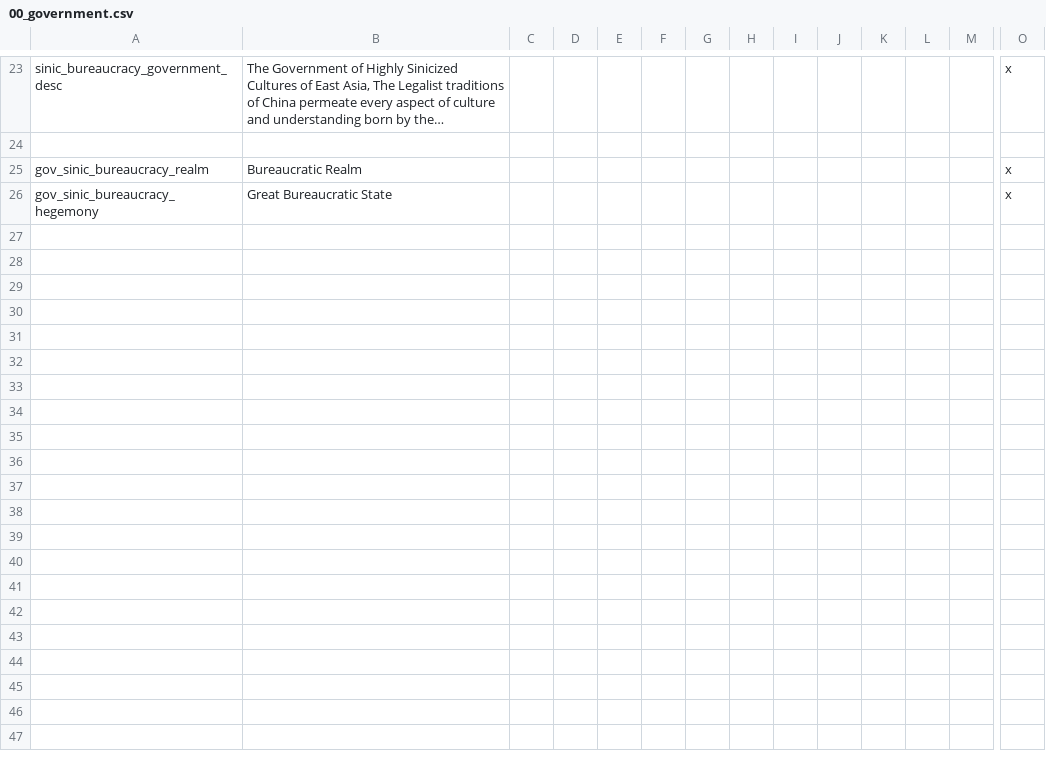
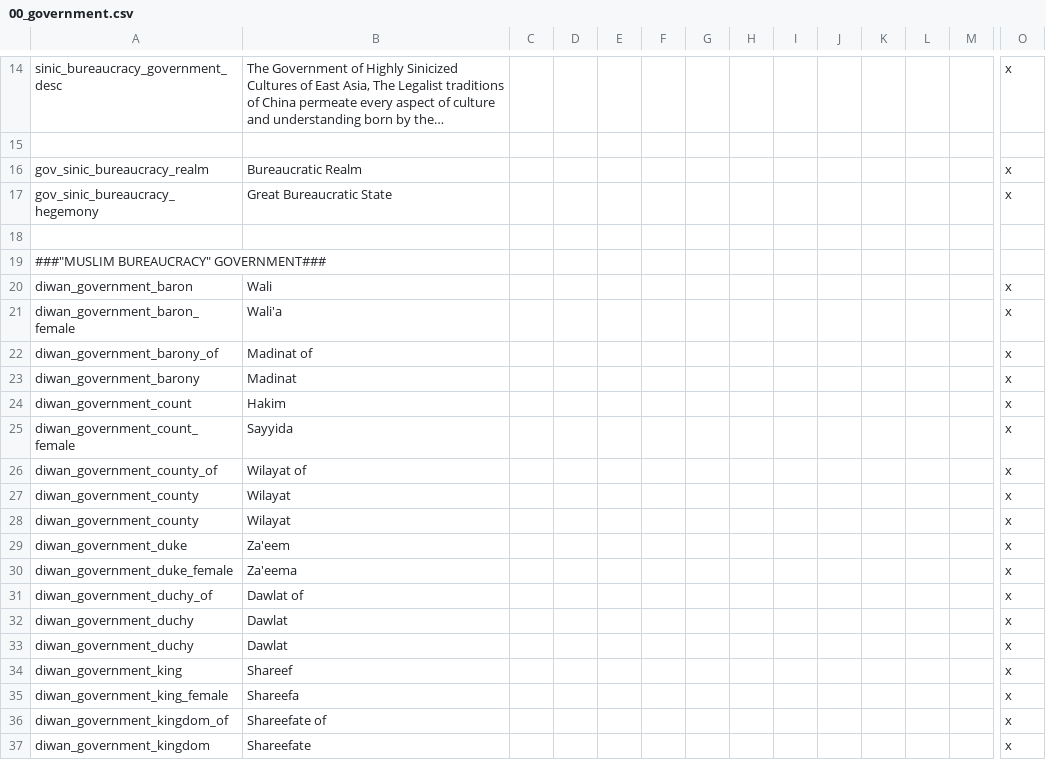
Before and after one commit to derdang/posttoyo, a CSV file: After the End Orientalis/localisation/00_government.csv, drawn as a sheet; only a part is shown, gaps mark what is left out; long unchanged cells end in …; rows hold the shown columns only; the diff covers the shown part only; the diff names each change by its address in the sheet, - before the commit and + after, or states it on an @@ line.

Commit message:
Adding even more stuff from Eurasia
including Tolerance and Ghazwa-Diwan Slider Stuff :D

```diff
--- a/After the End Orientalis/localisation/00_government.csv
+++ b/After the End Orientalis/localisation/00_government.csv
+row 18: (empty)
+row 19: ###"MUSLIM BUREAUCRACY" GOVERNMENT###
+row 20: diwan_government_baron | Wali |  |  |  |  |  |  |  |  |  |  |  | x
+row 21: diwan_government_baron_female | Wali'a |  |  |  |  |  |  |  |  |  |  |  | x
+row 22: diwan_government_barony_of | Madinat of |  |  |  |  |  |  |  |  |  |  |  | x
+row 23: diwan_government_barony | Madinat |  |  |  |  |  |  |  |  |  |  |  | x
+row 24: diwan_government_count | Hakim |  |  |  |  |  |  |  |  |  |  |  | x
+row 25: diwan_government_count_female | Sayyida |  |  |  |  |  |  |  |  |  |  |  | x
+row 26: diwan_government_county_of | Wilayat of |  |  |  |  |  |  |  |  |  |  |  | x
+row 27: diwan_government_county | Wilayat |  |  |  |  |  |  |  |  |  |  |  | x
+row 28: diwan_government_county | Wilayat |  |  |  |  |  |  |  |  |  |  |  | x
+row 29: diwan_government_duke | Za'eem |  |  |  |  |  |  |  |  |  |  |  | x
+row 30: diwan_government_duke_female | Za'eema |  |  |  |  |  |  |  |  |  |  |  | x
+row 31: diwan_government_duchy_of | Dawlat of |  |  |  |  |  |  |  |  |  |  |  | x
+row 32: diwan_government_duchy | Dawlat |  |  |  |  |  |  |  |  |  |  |  | x
+row 33: diwan_government_duchy | Dawlat |  |  |  |  |  |  |  |  |  |  |  | x
+row 34: diwan_government_king | Shareef |  |  |  |  |  |  |  |  |  |  |  | x
+row 35: diwan_government_king_female | Shareefa |  |  |  |  |  |  |  |  |  |  |  | x
+row 36: diwan_government_kingdom_of | Shareefate of |  |  |  |  |  |  |  |  |  |  |  | x
+row 37: diwan_government_kingdom | Shareefate |  |  |  |  |  |  |  |  |  |  |  | x
```
Also changed, not shown: 39 added rows, 4 removed rows and 5 moved rows elsewhere in this file, After the End Orientalis/localisation/00_decisions.csv, After the End Orientalis/localisation/00_opinions.csv, 33 other files.
